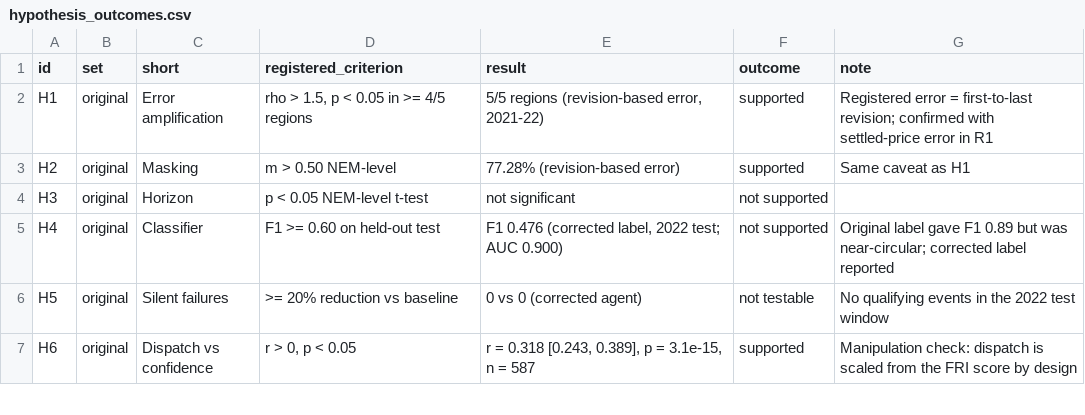
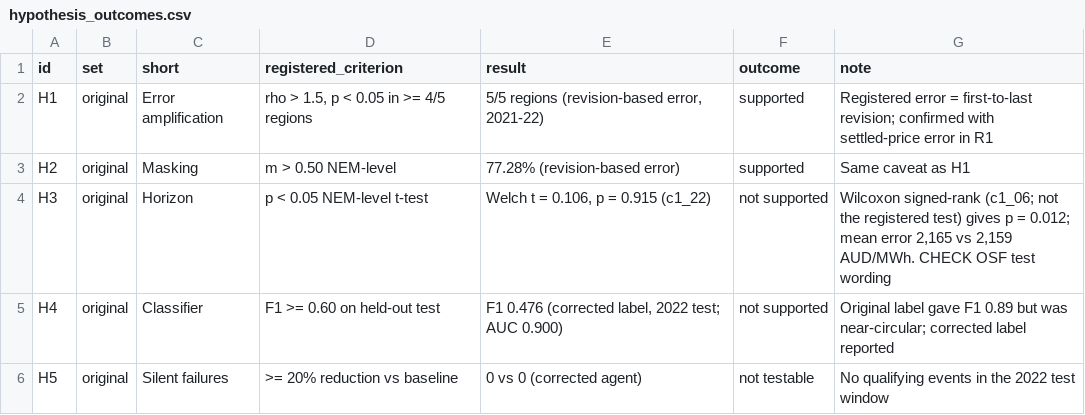
Before and after one commit to Gleeblick22/forecast-reliability-indicator, a CSV file: results/hypothesis_outcomes.csv, drawn as a sheet; only a part is shown; the shorter side is filled out with more unchanged rows; the diff names each change by its address in the sheet, - before the commit and + after, or states it on an @@ line.

```diff
--- a/results/hypothesis_outcomes.csv
+++ b/results/hypothesis_outcomes.csv
-E4 (result): not significant
+E4 (result): Welch t = 0.106, p = 0.915 (c1_22)
-G4 (note): (empty)
+G4 (note): Wilcoxon signed-rank (c1_06; not the registered test) gives p = 0.012; mean error 2,165 vs 2,159 AUD/MWh. CHECK OSF test wording
```
Also changed, not shown: results/tables/paper_table_III.csv, results/tables/paper_table_IV.csv, 21 other files.
